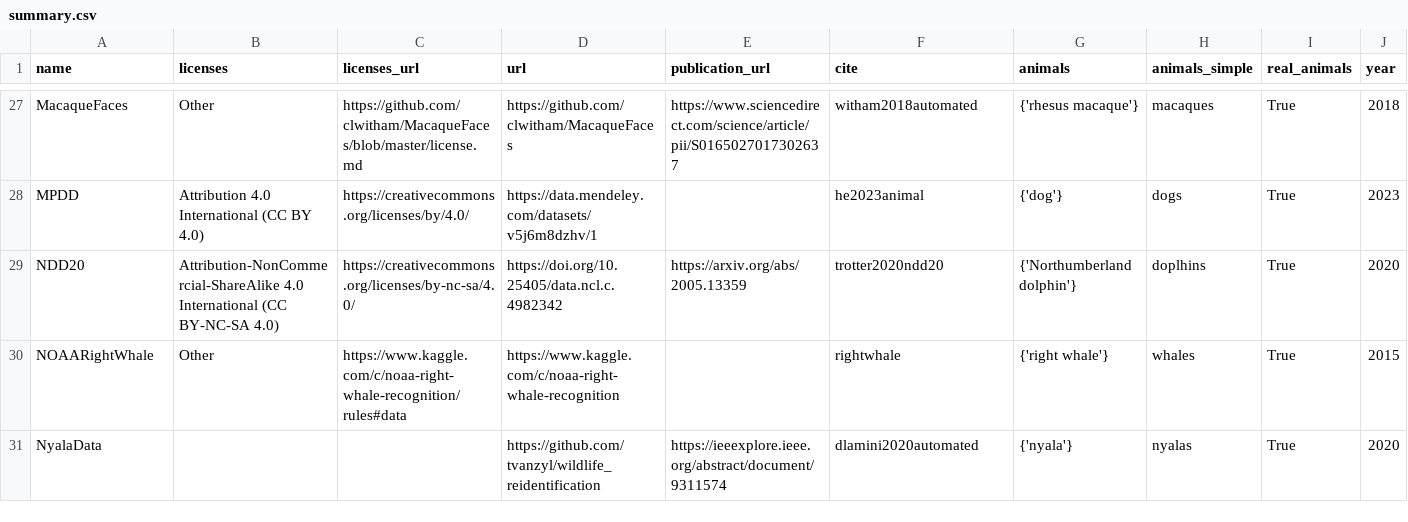
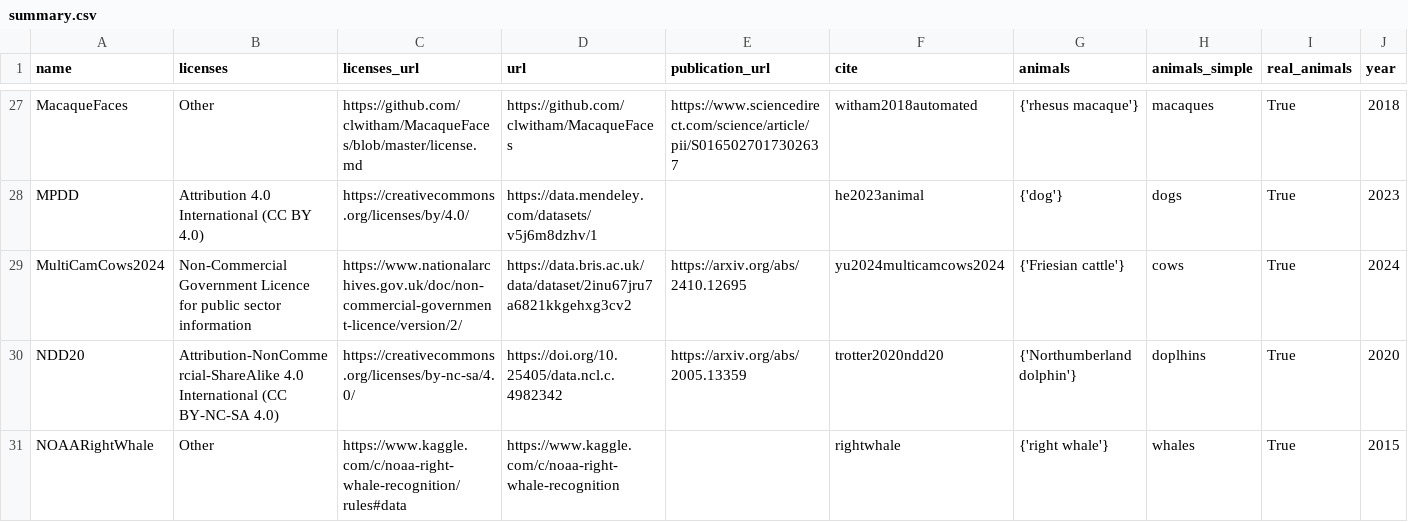
Before and after one commit to WildlifeDatasets/wildlife-datasets, a CSV file: wildlife_datasets/datasets/summary.csv, drawn as a sheet; only a part is shown, gaps mark what is left out; the shorter side is filled out with more unchanged rows; rows hold the shown columns only; the diff names each change by its address in the sheet, - before the commit and + after, or states it on an @@ line.

Commit message:
Added MultiCamCows2024

```diff
--- a/wildlife_datasets/datasets/summary.csv
+++ b/wildlife_datasets/datasets/summary.csv
+row 29: MultiCamCows2024 | Non-Commercial Government Licence for public sector information | https://www.nationalarchives.gov.uk/doc/non-commercial-government-licence/version/2/ | https://data.bris.ac.uk/data/dataset/2inu67jru7a6821kkgehxg3cv2 | https://arxiv.org/abs/2410.12695 | yu2024multicamcows2024 | {'Friesian cattle'} | cows | True | 2024
```
Also changed, not shown: 3 other files.
